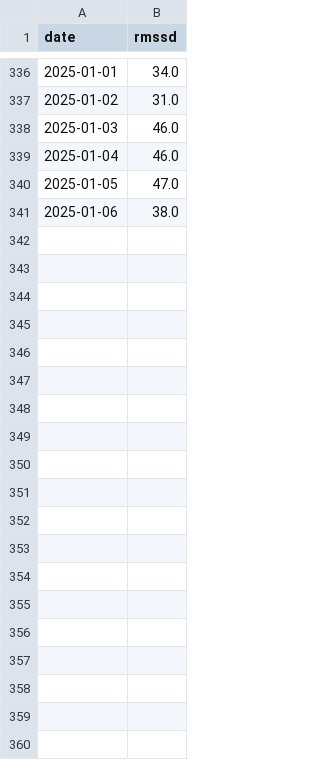
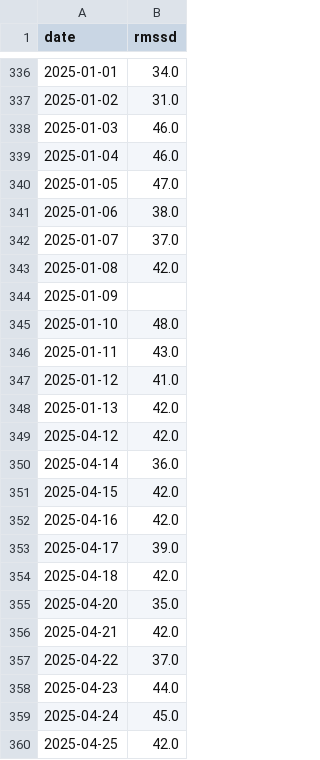
Before and after one commit to sasadangelo/hrv, a CSV file: data/hrv_data.csv, drawn as a sheet; only a part is shown, gaps mark what is left out; the diff covers the shown part only; the diff names each change by its address in the sheet, - before the commit and + after, or states it on an @@ line.

```diff
--- a/data/hrv_data.csv
+++ b/data/hrv_data.csv
+row 342: 2025-01-07 | 37.0
+row 343: 2025-01-08 | 42.0
+row 344: 2025-01-09
+row 345: 2025-01-10 | 48.0
+row 346: 2025-01-11 | 43.0
+row 347: 2025-01-12 | 41.0
+row 348: 2025-01-13 | 42.0
+row 349: 2025-04-12 | 42.0
+row 350: 2025-04-14 | 36.0
+row 351: 2025-04-15 | 42.0
+row 352: 2025-04-16 | 42.0
+row 353: 2025-04-17 | 39.0
+row 354: 2025-04-18 | 42.0
+row 355: 2025-04-20 | 35.0
+row 356: 2025-04-21 | 42.0
+row 357: 2025-04-22 | 37.0
+row 358: 2025-04-23 | 44.0
+row 359: 2025-04-24 | 45.0
+row 360: 2025-04-25 | 42.0
```
Also changed, not shown: 40 added rows elsewhere in this file, data/fcr_data.csv, data/training_data.csv.
